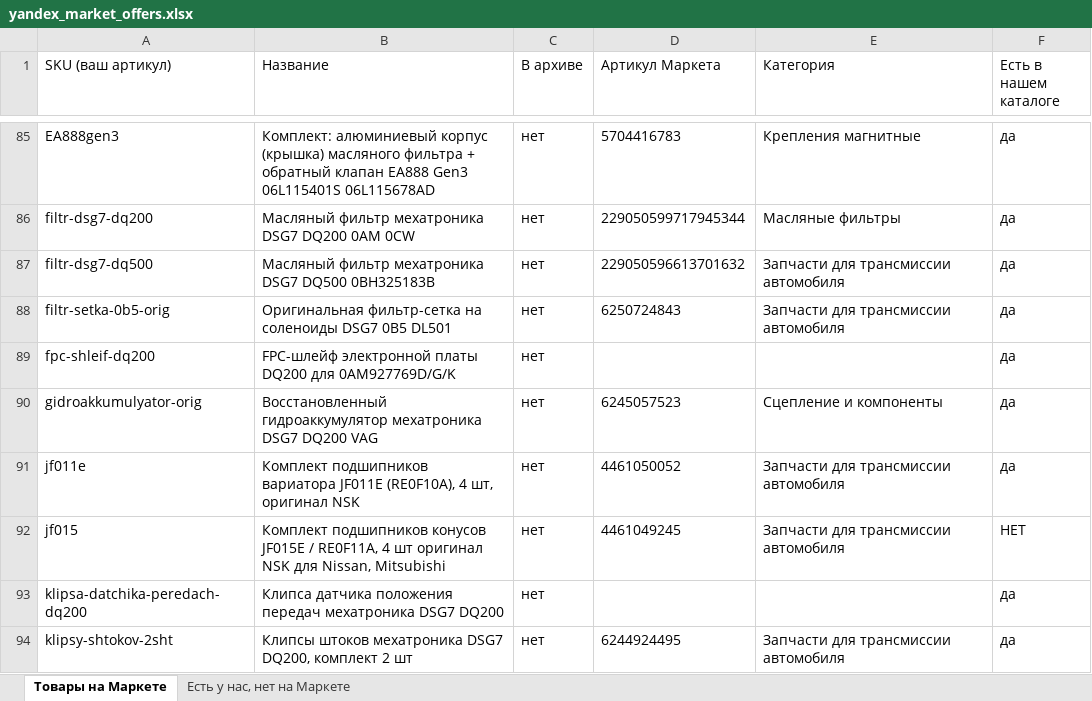
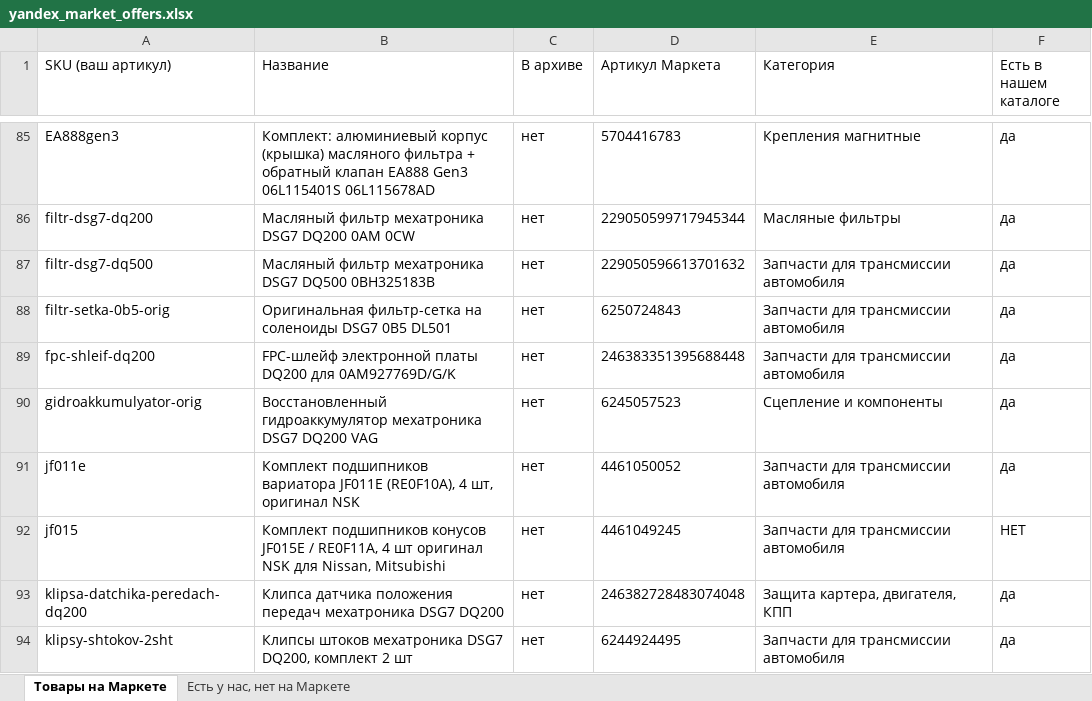
Before and after one commit to antongrigorenko844-prog/marketplace-agent, an Excel workbook: data/yandex_market_offers.xlsx, sheet Товары на Маркете, drawn as a sheet; only a part is shown, gaps mark what is left out; values as stored, in another font and other column widths than the file's, no borders; the diff covers the shown part only; the diff names each change by its address in the sheet, - before the commit and + after, or states it on an @@ line.

```diff
--- a/data/yandex_market_offers.xlsx (sheet Товары на Маркете)
+++ b/data/yandex_market_offers.xlsx (sheet Товары на Маркете)
-D89 (Артикул Маркета): (empty)
+D89 (Артикул Маркета): 246383351395688448
-E89 (Категория): (empty)
+E89 (Категория): Запчасти для трансмиссии автомобиля
-D93 (Артикул Маркета): (empty)
+D93 (Артикул Маркета): 246382728483074048
-E93 (Категория): (empty)
+E93 (Категория): Защита картера, двигателя, КПП
```
Also changed, not shown: 1 moved row and 20 edited cells elsewhere in this sheet, data/audit_report.xlsx, 6 other files.
